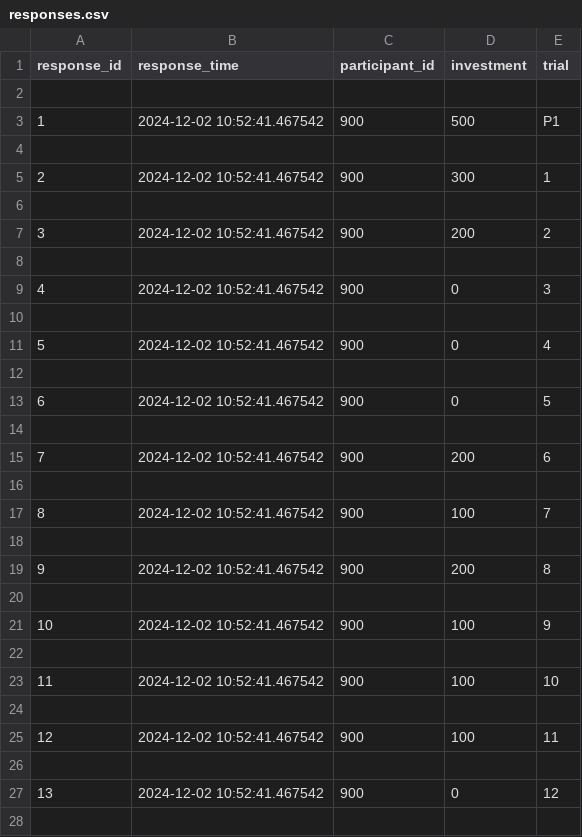
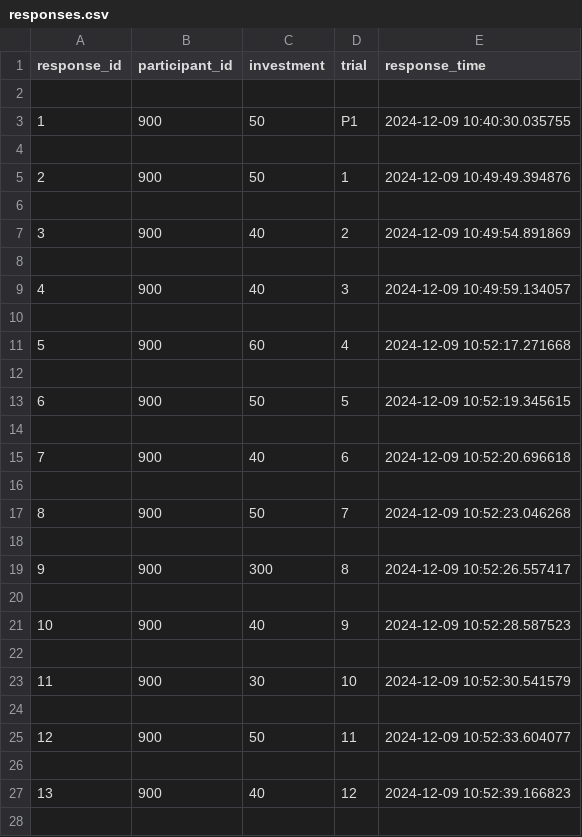
Before and after one commit to TiepNguyen2003/LLT-Stock-Market-Experiment, a CSV file: scripts/responses.csv, drawn as a sheet; only a part is shown; removed rows and columns are numbered as before the commit, all else as after; the diff covers the shown part only; the diff names each change by its address in the sheet, - before the commit and + after, or states it on an @@ line.

```diff
--- a/scripts/responses.csv
+++ b/scripts/responses.csv
-column B (response_time), rows 3-27: 2024-12-02 10:52:41.467542 |  | 2024-12-02 10:52:41.467542 |  | 2024-12-02 10:52:41.467542 |  | 2024-12-02 10:52:41.467542 |  | 2024-12-02 10:52:41.467542 |  | 2024-12-02 10:52:41.467542 |  | 2024-12-02 10:52:41.467542 |  | 2024-12-02 10:52:41.467542 |  | 2024-12-02 10:52:41.467542 |  | 2024-12-02 10:52:41.467542 |  | 2024-12-02 10:52:41.467542 |  | 2024-12-02 10:52:41.467542 |  | 2024-12-02 10:52:41.467542
+column E (response_time), rows 3-27: 2024-12-09 10:40:30.035755 |  | 2024-12-09 10:49:49.394876 |  | 2024-12-09 10:49:54.891869 |  | 2024-12-09 10:49:59.134057 |  | 2024-12-09 10:52:17.271668 |  | 2024-12-09 10:52:19.345615 |  | 2024-12-09 10:52:20.696618 |  | 2024-12-09 10:52:23.046268 |  | 2024-12-09 10:52:26.557417 |  | 2024-12-09 10:52:28.587523 |  | 2024-12-09 10:52:30.541579 |  | 2024-12-09 10:52:33.604077 |  | 2024-12-09 10:52:39.166823
-C3 (investment): 500
+C3 (investment): 50
-C5 (investment): 300
+C5 (investment): 50
-C7 (investment): 200
+C7 (investment): 40
-C9 (investment): 0
+C9 (investment): 40
-C11 (investment): 0
+C11 (investment): 60
-C13 (investment): 0
+C13 (investment): 50
-C15 (investment): 200
+C15 (investment): 40
-C17 (investment): 100
+C17 (investment): 50
-C19 (investment): 200
+C19 (investment): 300
-C21 (investment): 100
+C21 (investment): 40
-C23 (investment): 100
+C23 (investment): 30
-C25 (investment): 100
+C25 (investment): 50
-C27 (investment): 0
+C27 (investment): 40
```
Also changed, not shown: 18 removed rows and 12 edited cells elsewhere in this file, 3 other files.
